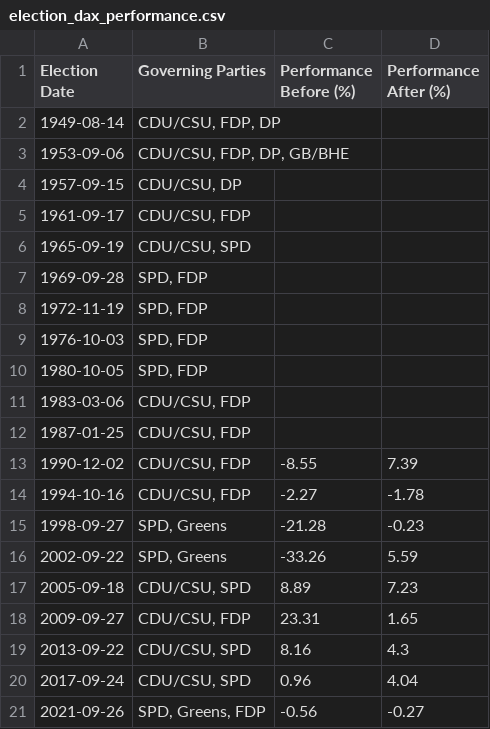
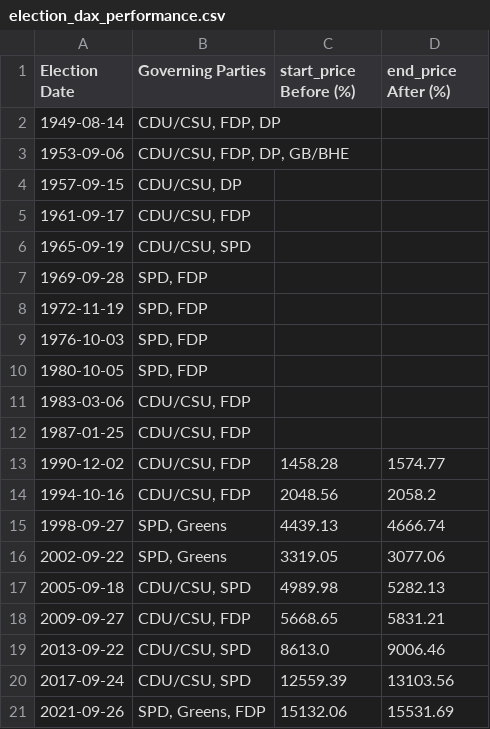
Before and after one commit to merekat/hb-scraper, a CSV file: data/election_dax_performance.csv, drawn as a sheet.

```diff
--- a/data/election_dax_performance.csv
+++ b/data/election_dax_performance.csv
@@ -1,2 +1,2 @@
-Election Date,Governing Parties,Performance Before (%),Performance After (%)
+Election Date,Governing Parties,start_price Before (%),end_price After (%)
 1949-08-14,"CDU/CSU, FDP, DP",,
@@ -12,10 +12,10 @@ Election Date,Governing Parties,Performance Before (%),Performance After (%)
 1987-01-25,"CDU/CSU, FDP",,
-1990-12-02,"CDU/CSU, FDP",-8.55,7.39
-1994-10-16,"CDU/CSU, FDP",-2.27,-1.78
-1998-09-27,"SPD, Greens",-21.28,-0.23
-2002-09-22,"SPD, Greens",-33.26,5.59
-2005-09-18,"CDU/CSU, SPD",8.89,7.23
-2009-09-27,"CDU/CSU, FDP",23.31,1.65
-2013-09-22,"CDU/CSU, SPD",8.16,4.3
-2017-09-24,"CDU/CSU, SPD",0.96,4.04
-2021-09-26,"SPD, Greens, FDP",-0.56,-0.27
+1990-12-02,"CDU/CSU, FDP",1458.28,1574.77
+1994-10-16,"CDU/CSU, FDP",2048.56,2058.2
+1998-09-27,"SPD, Greens",4439.13,4666.74
+2002-09-22,"SPD, Greens",3319.05,3077.06
+2005-09-18,"CDU/CSU, SPD",4989.98,5282.13
+2009-09-27,"CDU/CSU, FDP",5668.65,5831.21
+2013-09-22,"CDU/CSU, SPD",8613.0,9006.46
+2017-09-24,"CDU/CSU, SPD",12559.39,13103.56
+2021-09-26,"SPD, Greens, FDP",15132.06,15531.69
```
Also changed, not shown: 2 other files.
